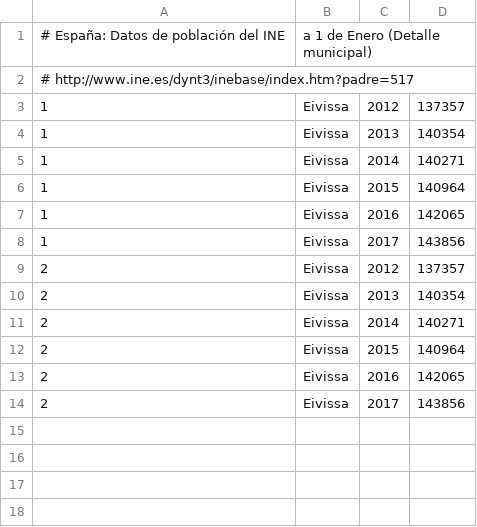
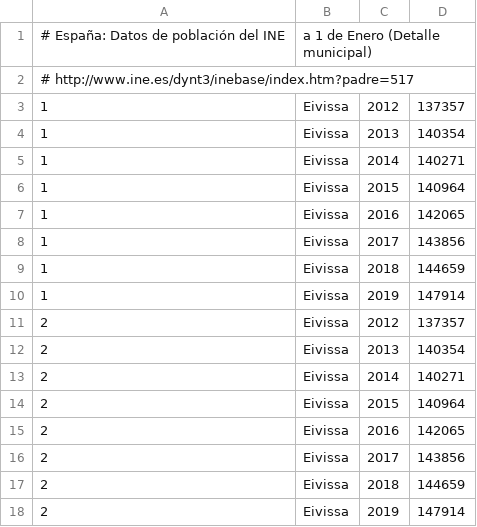
Before and after one commit to civio/presupuesto-eivissa, a CSV file: data/poblacion.csv, drawn as a sheet.

Commit message:
Update stats

```diff
--- a/data/poblacion.csv
+++ b/data/poblacion.csv
@@ -8,2 +8,4 @@
 1,Eivissa,2017,143856
+1,Eivissa,2018,144659
+1,Eivissa,2019,147914
 2,Eivissa,2012,137357
@@ -14 +16,3 @@
 2,Eivissa,2017,143856
+2,Eivissa,2018,144659
+2,Eivissa,2019,147914
```
